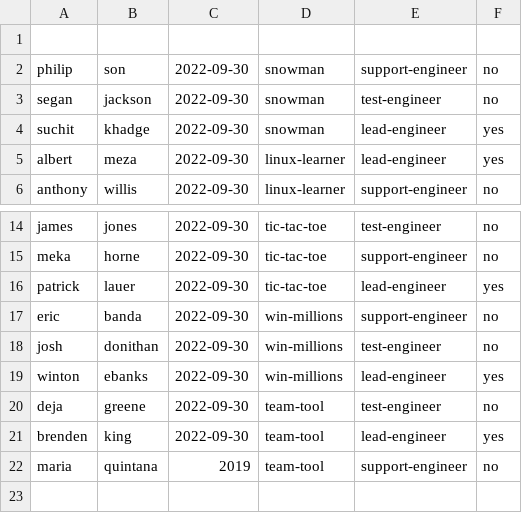
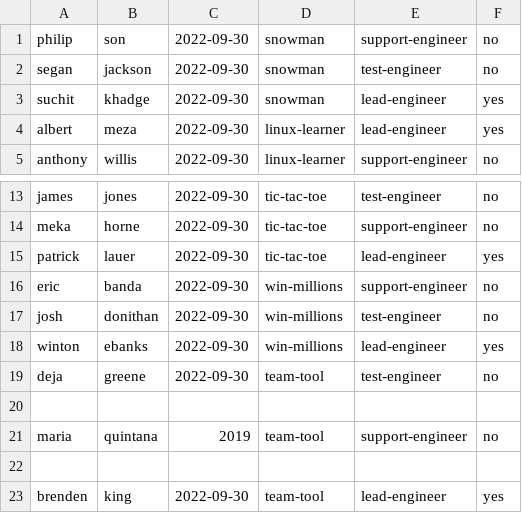
Before and after one commit to BrendenKingTLG/team-tool, a CSV file: Employee.csv, drawn as a sheet; only a part is shown, gaps mark what is left out; removed rows and columns are numbered as before the commit, all else as after; the diff names each change by its address in the sheet, - before the commit and + after, or states it on an @@ line.

```diff
--- a/Employee.csv
+++ b/Employee.csv
-row 1: (empty)
+row 20: (empty)
@@ row 22 moved to row 21: maria @@
+row 22: (empty)
```
Also changed, not shown: 2 other files.
